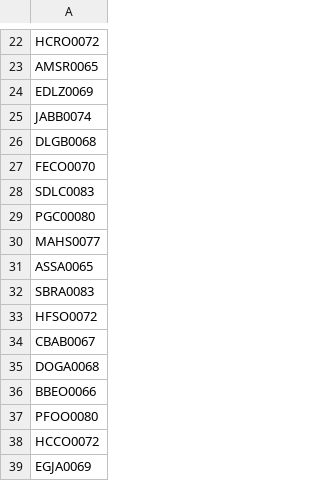
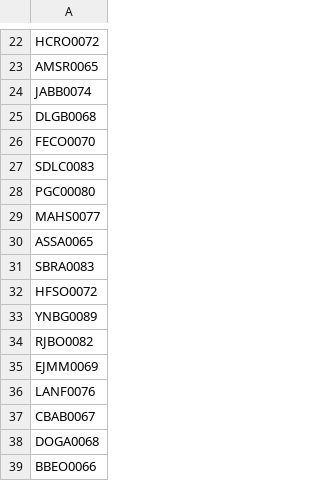
Before and after one commit to AdminC3A/QRElemento-Acceso, a CSV file: data/base_de_datos.csv, drawn as a sheet; only a part is shown, gaps mark what is left out; the shorter side is filled out with more unchanged rows; removed rows and columns are numbered as before the commit, all else as after; the diff names each change by its address in the sheet, - before the commit and + after, or states it on an @@ line.

Commit message:
Update base_de_datos.csv

```diff
--- a/data/base_de_datos.csv
+++ b/data/base_de_datos.csv
-row 24: EDLZ0069
+row 33: YNBG0089
+row 34: RJBO0082
+row 35: EJMM0069
+row 36: LANF0076
```
